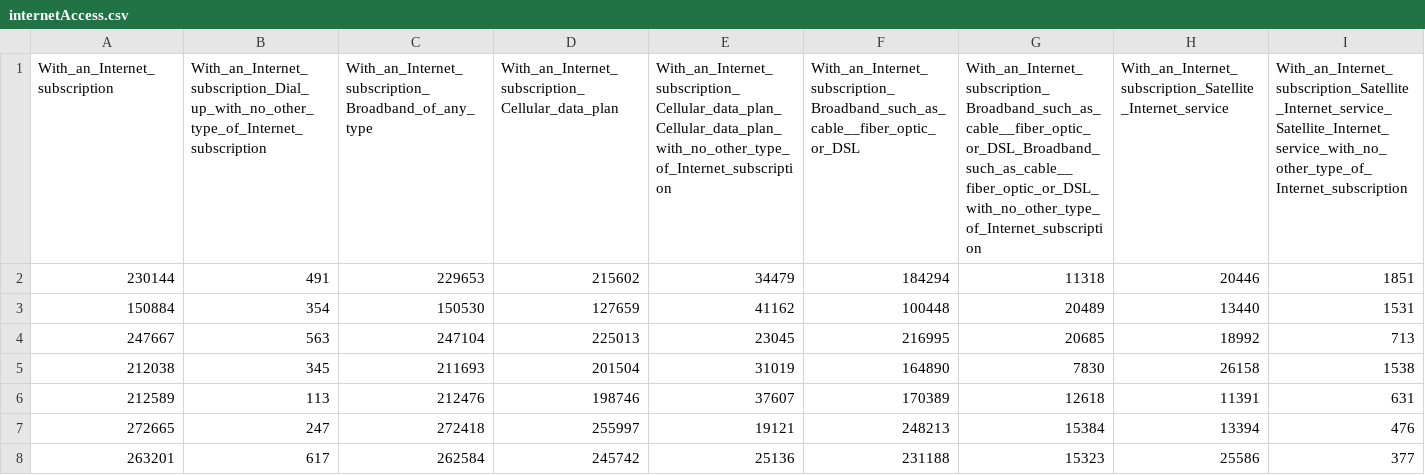
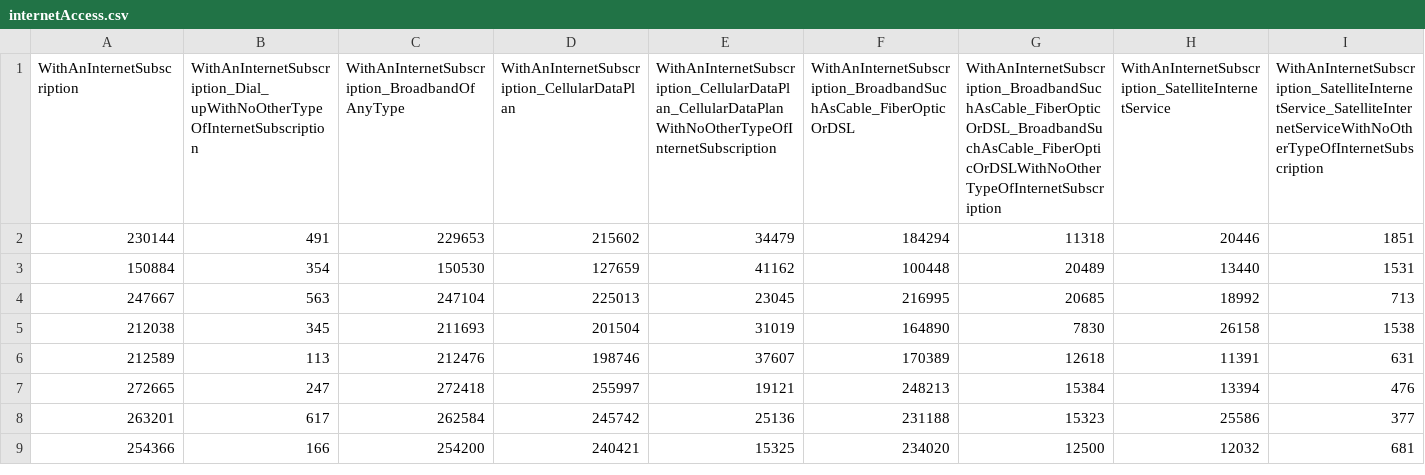
Before and after one commit to drawjk705/us-data, a CSV file: dataExtraction/dataFiles/resources/internetAccess.csv, drawn as a sheet; only a part is shown; the shorter side is filled out with more unchanged rows; the diff covers the shown part only; the diff names each change by its address in the sheet, - before the commit and + after, or states it on an @@ line.

```diff
--- a/dataExtraction/dataFiles/resources/internetAccess.csv
+++ b/dataExtraction/dataFiles/resources/internetAccess.csv
-A1: With_an_Internet_subscription
+A1: WithAnInternetSubscription
-B1: With_an_Internet_subscription_Dial_up_with_no_other_type_of_Internet_subscription
+B1: WithAnInternetSubscription_Dial_upWithNoOtherTypeOfInternetSubscription
-C1: With_an_Internet_subscription_Broadband_of_any_type
+C1: WithAnInternetSubscription_BroadbandOfAnyType
-D1: With_an_Internet_subscription_Cellular_data_plan
+D1: WithAnInternetSubscription_CellularDataPlan
-E1: With_an_Internet_subscription_Cellular_data_plan_Cellular_data_plan_with_no_other_type_of_Internet_subscription
+E1: WithAnInternetSubscription_CellularDataPlan_CellularDataPlanWithNoOtherTypeOfInternetSubscription
-F1: With_an_Internet_subscription_Broadband_such_as_cable__fiber_optic_or_DSL
+F1: WithAnInternetSubscription_BroadbandSuchAsCable_FiberOpticOrDSL
-G1: With_an_Internet_subscription_Broadband_such_as_cable__fiber_optic_or_DSL_Broadband_such_as_cable__fiber_optic_or_DSL_with_no_other_type_of_Internet_subscription
+G1: WithAnInternetSubscription_BroadbandSuchAsCable_FiberOpticOrDSL_BroadbandSuchAsCable_FiberOpticOrDSLWithNoOtherTypeOfInternetSubscription
-H1: With_an_Internet_subscription_Satellite_Internet_service
+H1: WithAnInternetSubscription_SatelliteInternetService
-I1: With_an_Internet_subscription_Satellite_Internet_service_Satellite_Internet_service_with_no_other_type_of_Internet_subscription
+I1: WithAnInternetSubscription_SatelliteInternetService_SatelliteInternetServiceWithNoOtherTypeOfInternetSubscription
```
Also changed, not shown: 3 edited cells elsewhere in this file, dataExtraction/dataFiles/economics/employmentStatusByEducation.csv, dataExtraction/dataFiles/education/familyPovertyStatusByHouseholderEducation.csv, 28 other files.
